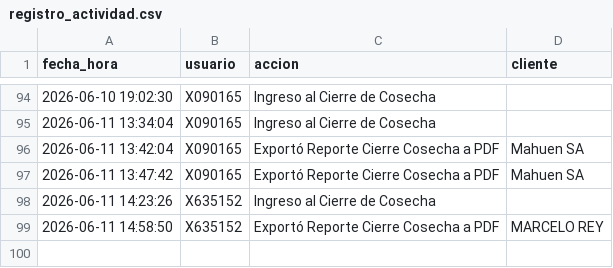
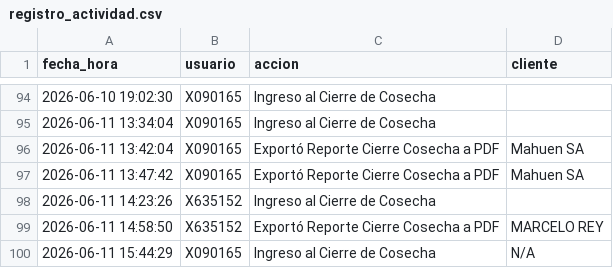
Before and after one commit to suyai-d/reportes-seguridad-db, a CSV file: registro_actividad.csv, drawn as a sheet; only a part is shown, gaps mark what is left out.

Commit message:
Log: X090165 - Ingreso al Cierre de Cosecha

```diff
--- a/registro_actividad.csv
+++ b/registro_actividad.csv
@@ -99 +99,2 @@ fecha_hora,usuario,accion,cliente
 2026-06-11 14:58:50,X635152,Exportó Reporte Cierre Cosecha a PDF,MARCELO REY
+2026-06-11 15:44:29,X090165,Ingreso al Cierre de Cosecha,N/A
```
